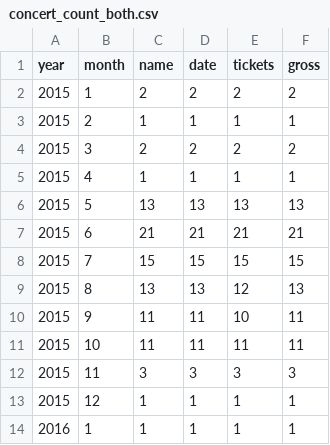
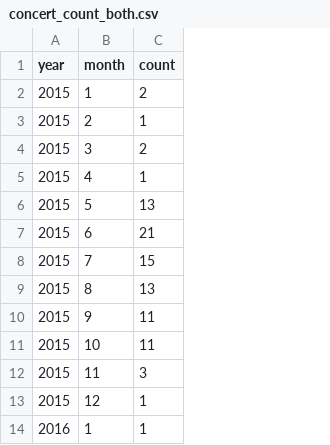
Before and after one commit to cyoungman9/North_American_Concert_Data, a CSV file: new_csv/concert_count_both.csv, drawn as a sheet; only a part is shown; the diff names each change by its address in the sheet, - before the commit and + after, or states it on an @@ line.

```diff
--- a/new_csv/concert_count_both.csv
+++ b/new_csv/concert_count_both.csv
-column D (date), rows 2-14: 2 | 1 | 2 | 1 | 13 | 21 | 15 | 13 | 11 | 11 | 3 | 1 | 1
-column E (tickets), rows 2-14: 2 | 1 | 2 | 1 | 13 | 21 | 15 | 12 | 10 | 11 | 3 | 1 | 1
-column F (gross), rows 2-14: 2 | 1 | 2 | 1 | 13 | 21 | 15 | 13 | 11 | 11 | 3 | 1 | 1
-C1: name
+C1: count
```
Also changed, not shown: 3 other files.
